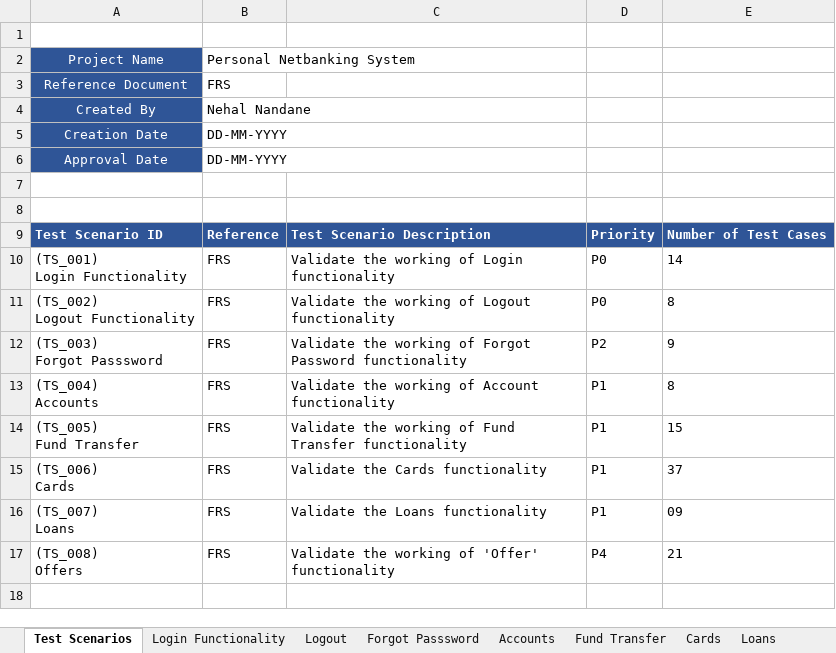
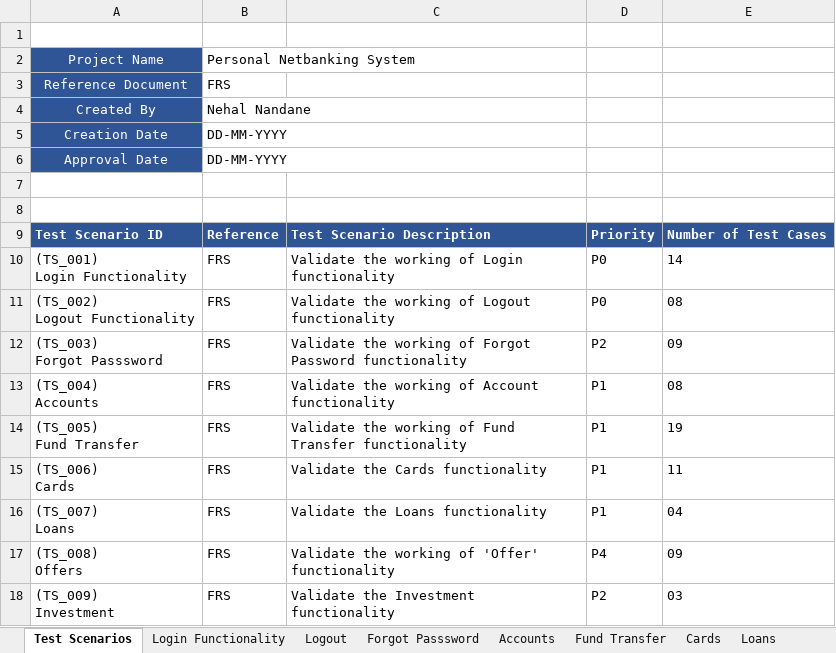
Before and after one commit to nandane31/Manual-Testing, an Excel workbook: Manual Testing Project_Personal Netbanking System.xlsx, sheet Test Scenarios, drawn as a sheet; values as stored, in another font and other column widths than the file's, no borders; ↵ is a line break in a cell; the diff names each change by its address in the sheet, - before the commit and + after, or states it on an @@ line.

```diff
--- a/Manual Testing Project_Personal Netbanking System.xlsx (sheet Test Scenarios)
+++ b/Manual Testing Project_Personal Netbanking System.xlsx (sheet Test Scenarios)
-E11: 8
+E11: 08
-E12: 9
+E12: 09
-E13: 8
+E13: 08
-E14: 15
+E14: 19
-E15: 37
+E15: 11
-E16: 09
+E16: 04
-E17: 21
+E17: 09
+row 18: (TS_009) ↵ Investment | FRS | Validate the Investment functionality | P2 | 03
```
Also changed, not shown: sheet Cards, sheet Offers, sheet Fund Transfer, sheet Loans, sheet Investment, sheet Forgot Passsword, 2 more sheets, other sheet tabs.
